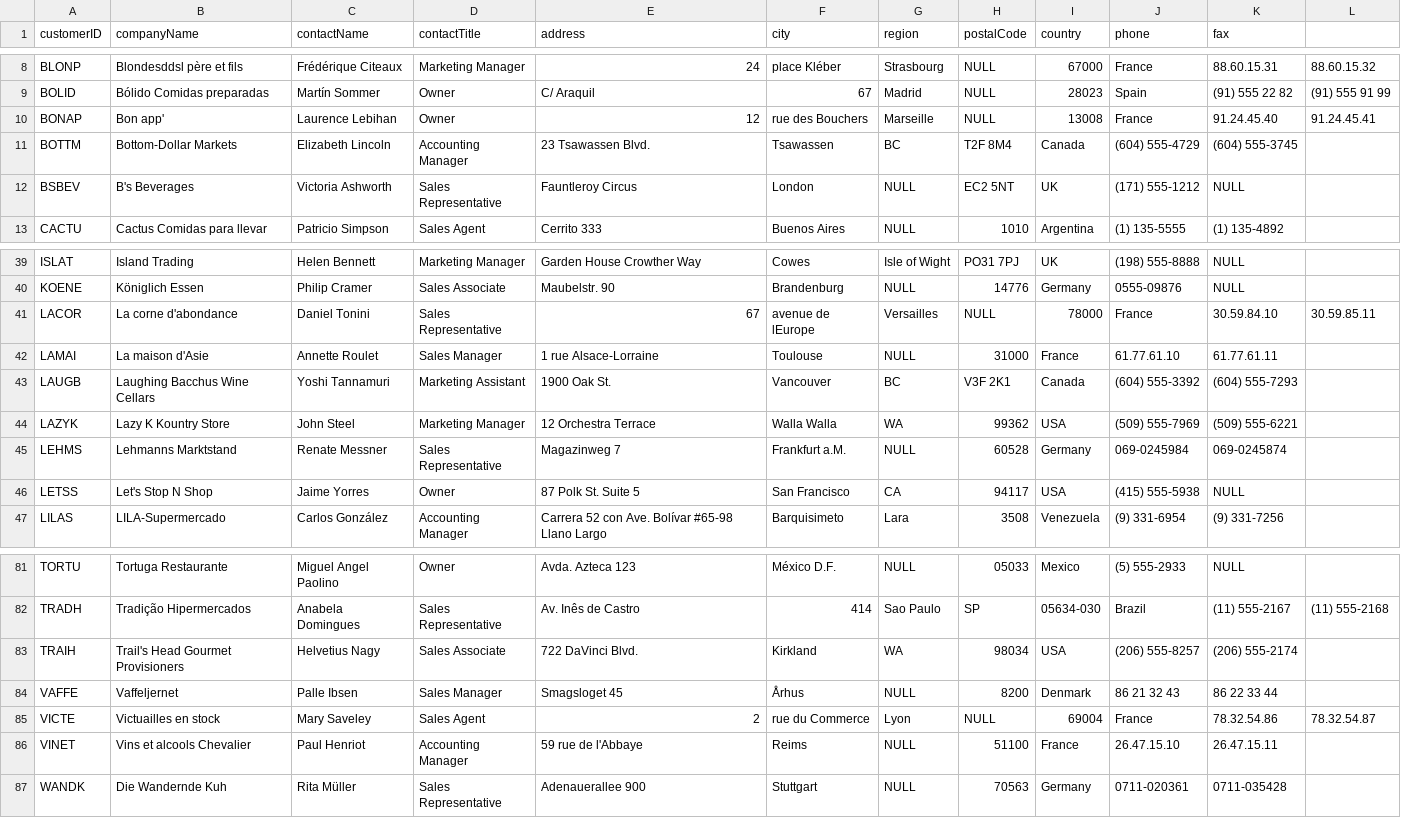
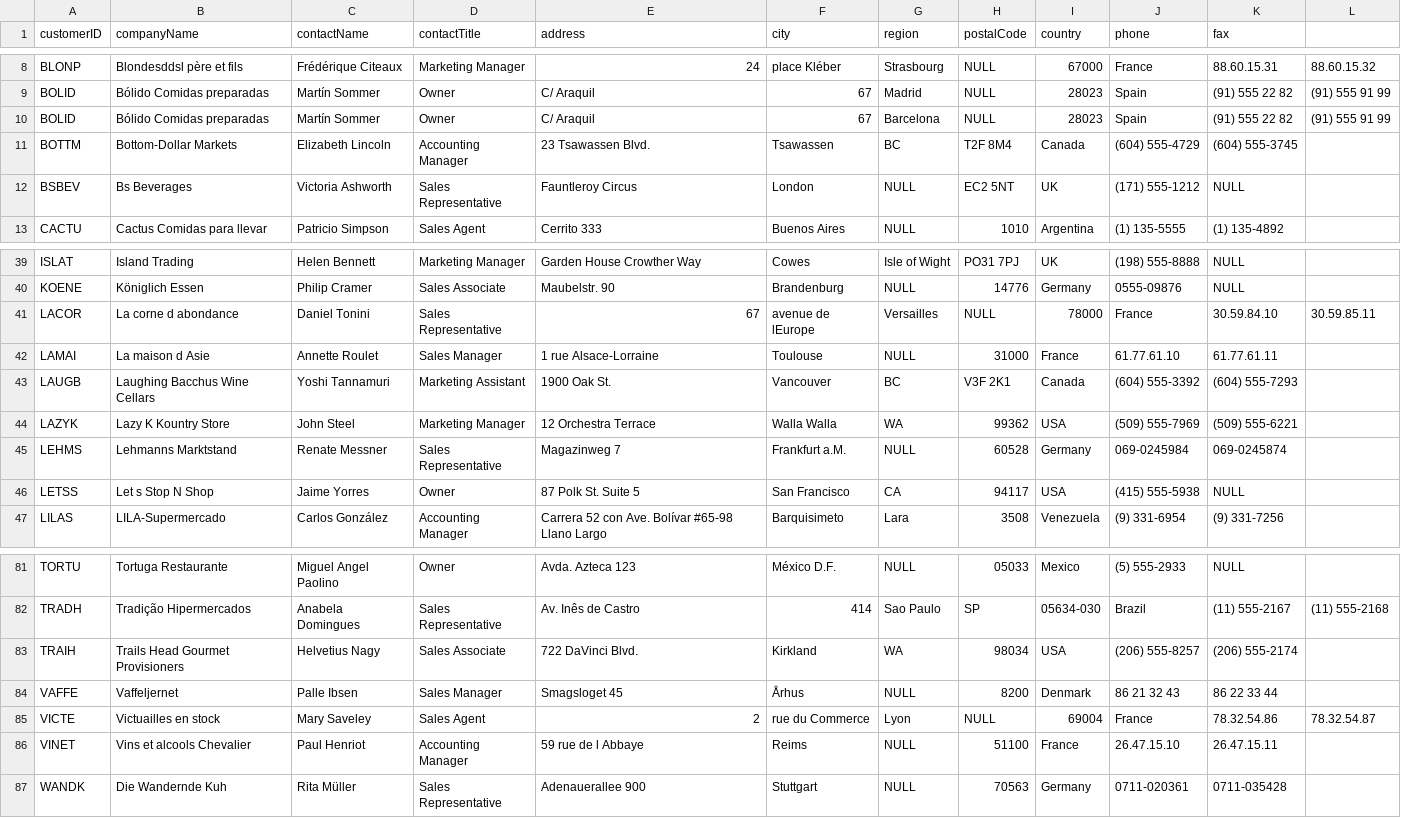
Before and after one commit to evlynEl/pdds, a CSV file: Project/data/customers.csv, drawn as a sheet; only a part is shown, gaps mark what is left out.

Commit message:
customer done

```diff
--- a/Project/data/customers.csv
+++ b/Project/data/customers.csv
@@ -9,5 +9,5 @@ BLONP,Blondesddsl père et fils,Frédérique Citeaux,Marketing Manager,24, place
 BOLID,Bólido Comidas preparadas,Martín Sommer,Owner,C/ Araquil, 67,Madrid,NULL,28023,Spain,(91) 555 22 82,(91) 555 91 99
-BONAP,Bon app',Laurence Lebihan,Owner,12, rue des Bouchers,Marseille,NULL,13008,France,91.24.45.40,91.24.45.41
+BOLID,Bólido Comidas preparadas,Martín Sommer,Owner,C/ Araquil, 67,Barcelona,NULL,28023,Spain,(91) 555 22 82,(91) 555 91 99
 BOTTM,Bottom-Dollar Markets,Elizabeth Lincoln,Accounting Manager,23 Tsawassen Blvd.,Tsawassen,BC,T2F 8M4,Canada,(604) 555-4729,(604) 555-3745
-BSBEV,B's Beverages,Victoria Ashworth,Sales Representative,Fauntleroy Circus,London,NULL,EC2 5NT,UK,(171) 555-1212,NULL
+BSBEV,Bs Beverages,Victoria Ashworth,Sales Representative,Fauntleroy Circus,London,NULL,EC2 5NT,UK,(171) 555-1212,NULL
 CACTU,Cactus Comidas para llevar,Patricio Simpson,Sales Agent,Cerrito 333,Buenos Aires,NULL,1010,Argentina,(1) 135-5555,(1) 135-4892
@@ -40,4 +40,4 @@ ISLAT,Island Trading,Helen Bennett,Marketing Manager,Garden House Crowther Way,C
 KOENE,Königlich Essen,Philip Cramer,Sales Associate,Maubelstr. 90,Brandenburg,NULL,14776,Germany,0555-09876,NULL
-LACOR,La corne d'abondance,Daniel Tonini,Sales Representative,67, avenue de lEurope,Versailles,NULL,78000,France,30.59.84.10,30.59.85.11
-LAMAI,La maison d'Asie,Annette Roulet,Sales Manager,1 rue Alsace-Lorraine,Toulouse,NULL,31000,France,61.77.61.10,61.77.61.11
+LACOR,La corne d abondance,Daniel Tonini,Sales Representative,67, avenue de lEurope,Versailles,NULL,78000,France,30.59.84.10,30.59.85.11
+LAMAI,La maison d Asie,Annette Roulet,Sales Manager,1 rue Alsace-Lorraine,Toulouse,NULL,31000,France,61.77.61.10,61.77.61.11
 LAUGB,Laughing Bacchus Wine Cellars,Yoshi Tannamuri,Marketing Assistant,1900 Oak St.,Vancouver,BC,V3F 2K1,Canada,(604) 555-3392,(604) 555-7293
@@ -45,3 +45,3 @@ LAZYK,Lazy K Kountry Store,John Steel,Marketing Manager,12 Orchestra Terrace,Wal
 LEHMS,Lehmanns Marktstand,Renate Messner,Sales Representative,Magazinweg 7,Frankfurt a.M.,NULL,60528,Germany,069-0245984,069-0245874
-LETSS,Let's Stop N Shop,Jaime Yorres,Owner,87 Polk St. Suite 5,San Francisco,CA,94117,USA,(415) 555-5938,NULL
+LETSS,Let s Stop N Shop,Jaime Yorres,Owner,87 Polk St. Suite 5,San Francisco,CA,94117,USA,(415) 555-5938,NULL
 LILAS,LILA-Supermercado,Carlos González,Accounting Manager,Carrera 52 con Ave. Bolívar #65-98 Llano Largo,Barquisimeto,Lara,3508,Venezuela,(9) 331-6954,(9) 331-7256
@@ -82,6 +82,6 @@ TORTU,Tortuga Restaurante,Miguel Angel Paolino,Owner,Avda. Azteca 123,México D.
 TRADH,Tradição Hipermercados,Anabela Domingues,Sales Representative,Av. Inês de Castro, 414,Sao Paulo,SP,05634-030,Brazil,(11) 555-2167,(11) 555-2168
-TRAIH,Trail's Head Gourmet Provisioners,Helvetius Nagy,Sales Associate,722 DaVinci Blvd.,Kirkland,WA,98034,USA,(206) 555-8257,(206) 555-2174
+TRAIH,Trails Head Gourmet Provisioners,Helvetius Nagy,Sales Associate,722 DaVinci Blvd.,Kirkland,WA,98034,USA,(206) 555-8257,(206) 555-2174
 VAFFE,Vaffeljernet,Palle Ibsen,Sales Manager,Smagsloget 45,Århus,NULL,8200,Denmark,86 21 32 43,86 22 33 44
 VICTE,Victuailles en stock,Mary Saveley,Sales Agent,2, rue du Commerce,Lyon,NULL,69004,France,78.32.54.86,78.32.54.87
-VINET,Vins et alcools Chevalier,Paul Henriot,Accounting Manager,59 rue de l'Abbaye,Reims,NULL,51100,France,26.47.15.10,26.47.15.11
+VINET,Vins et alcools Chevalier,Paul Henriot,Accounting Manager,59 rue de l Abbaye,Reims,NULL,51100,France,26.47.15.10,26.47.15.11
 WANDK,Die Wandernde Kuh,Rita Müller,Sales Representative,Adenauerallee 900,Stuttgart,NULL,70563,Germany,0711-020361,0711-035428
```
Also changed, not shown: 1 other file.
